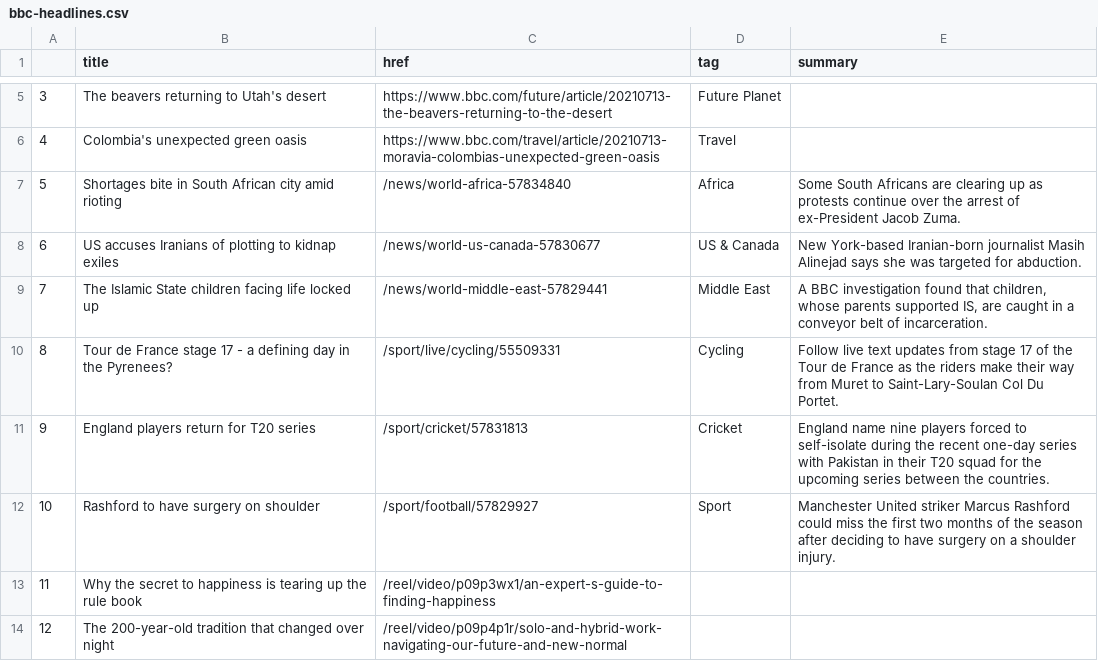
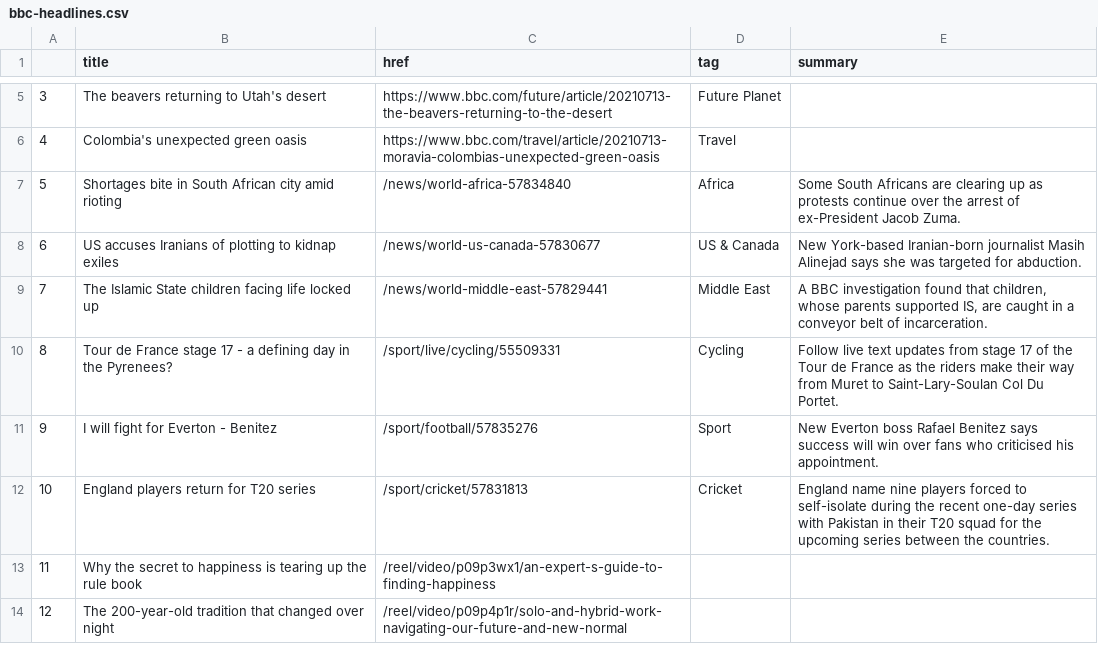
Before and after one commit to ichinichichi/automatic-scraper, a CSV file: bbc-headlines.csv, drawn as a sheet; only a part is shown, gaps mark what is left out; removed rows and columns are numbered as before the commit, all else as after; the diff names each change by its address in the sheet, - before the commit and + after, or states it on an @@ line.

```diff
--- a/bbc-headlines.csv
+++ b/bbc-headlines.csv
+row 11: 9 | I will fight for Everton - Benitez | /sport/football/57835276 | Sport | New Everton boss Rafael Benitez says success will win over fans who criticised his appointment.
@@ column A renumbered in row 12 @@
-row 12: 10 | Rashford to have surgery on shoulder | /sport/football/57829927 | Sport | Manchester United striker Marcus Rashford could miss the first two months of the season after deciding to have surgery on a shoulder injury.
```
